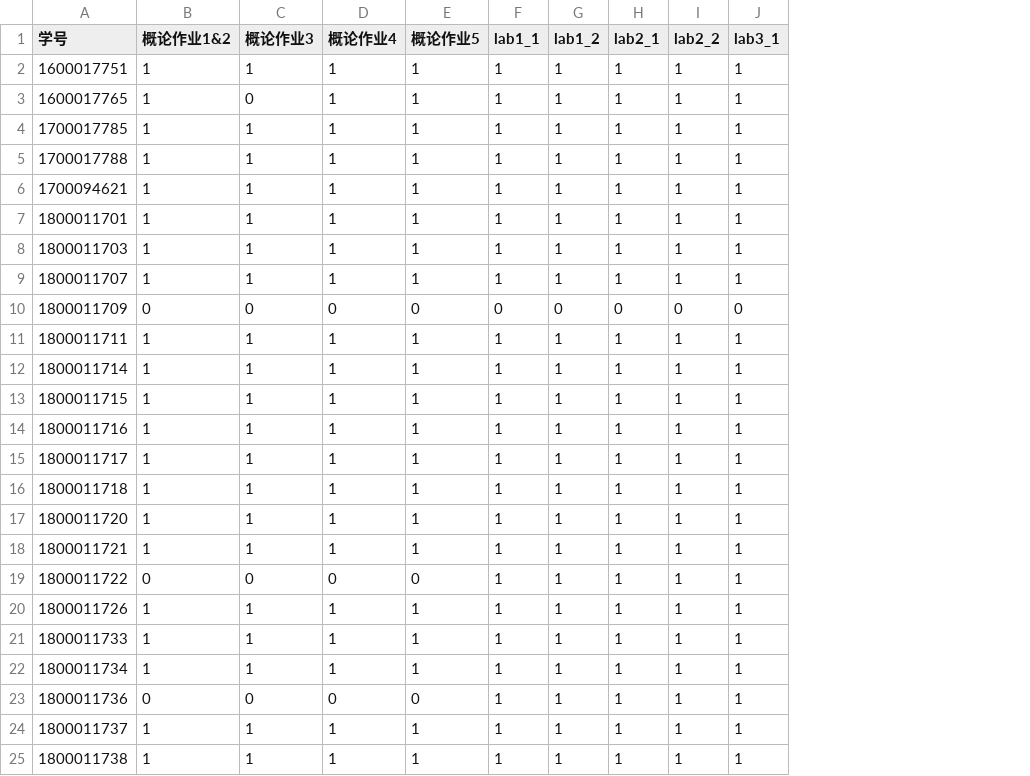
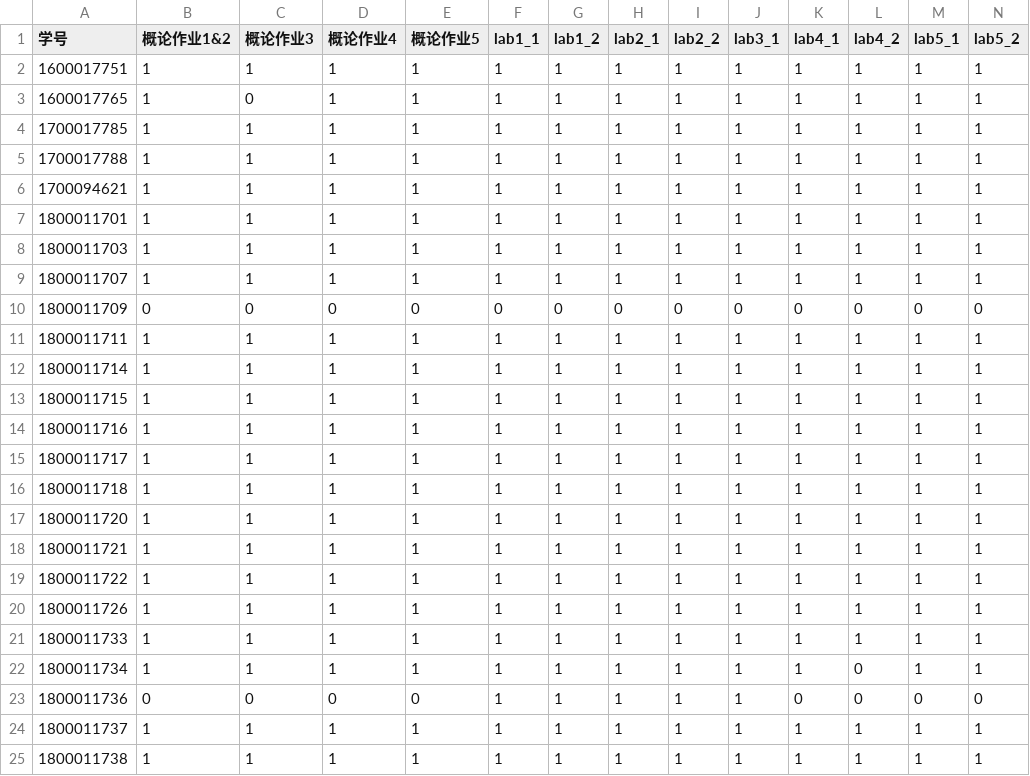
Before and after one commit to FirmlyReality/ichw, a CSV file: 作业提交统计.csv, drawn as a sheet; only a part is shown; the diff names each change by its address in the sheet, - before the commit and + after, or states it on an @@ line.

Commit message:
Add files via upload

```diff
--- a/作业提交统计.csv
+++ b/作业提交统计.csv
+column K (lab4_1), rows 2-25: 1 | 1 | 1 | 1 | 1 | 1 | 1 | 1 | 0 | 1 | 1 | 1 | 1 | 1 | 1 | 1 | 1 | 1 | 1 | 1 | 1 | 0 | 1 | 1
+column L (lab4_2), rows 2-25: 1 | 1 | 1 | 1 | 1 | 1 | 1 | 1 | 0 | 1 | 1 | 1 | 1 | 1 | 1 | 1 | 1 | 1 | 1 | 1 | 0 | 0 | 1 | 1
+column M (lab5_1), rows 2-25: 1 | 1 | 1 | 1 | 1 | 1 | 1 | 1 | 0 | 1 | 1 | 1 | 1 | 1 | 1 | 1 | 1 | 1 | 1 | 1 | 1 | 0 | 1 | 1
+column N (lab5_2), rows 2-25: 1 | 1 | 1 | 1 | 1 | 1 | 1 | 1 | 0 | 1 | 1 | 1 | 1 | 1 | 1 | 1 | 1 | 1 | 1 | 1 | 1 | 0 | 1 | 1
-B19 (概论作业1&2): 0
+B19 (概论作业1&2): 1
-C19 (概论作业3): 0
+C19 (概论作业3): 1
-D19 (概论作业4): 0
+D19 (概论作业4): 1
-E19 (概论作业5): 0
+E19 (概论作业5): 1
```
